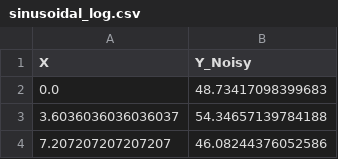
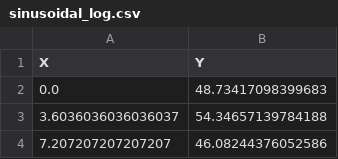
Before and after one commit to Biraveen99/Masteroppgave, a CSV file: Newest addition/sinusoid curve/sinusoidal_log.csv, drawn as a sheet; only a part is shown.

```diff
--- a/Newest addition/sinusoid curve/sinusoidal_log.csv
+++ b/Newest addition/sinusoid curve/sinusoidal_log.csv
@@ -1,2 +1,2 @@
-X,Y_Noisy
+X,Y
 0.0,48.73417098399683
```
Also changed, not shown: 7 other files.
